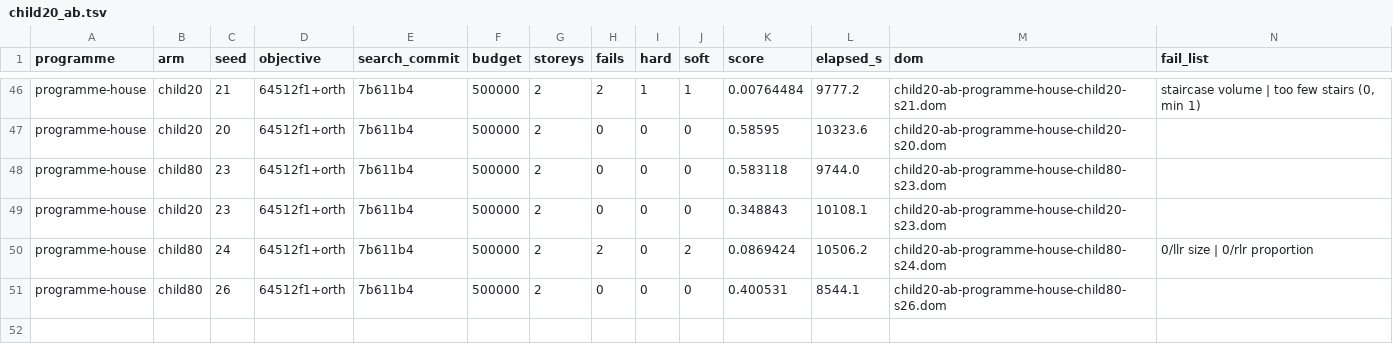
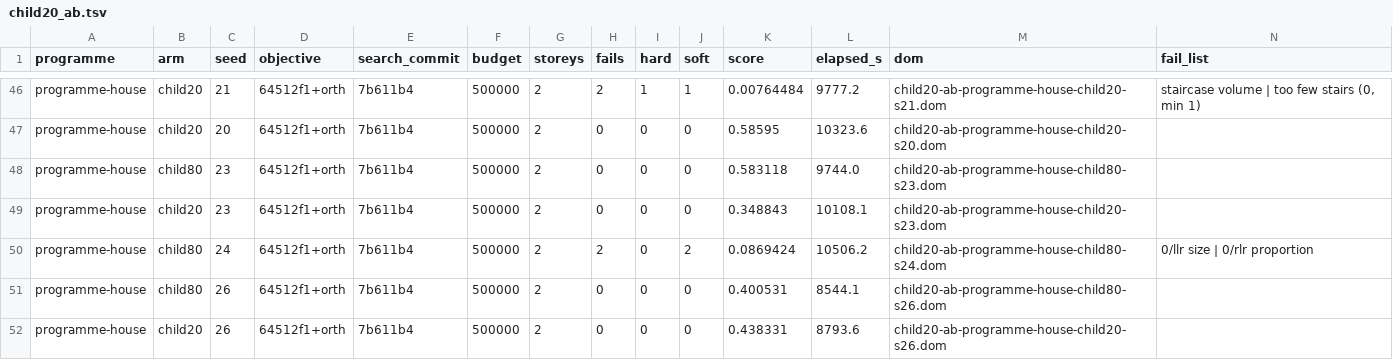
Before and after one commit to brunopostle/homemaker-layout, a TSV file: experiments/results/child20_ab.tsv, drawn as a sheet; only a part is shown, gaps mark what is left out.

```diff
--- a/experiments/results/child20_ab.tsv
+++ b/experiments/results/child20_ab.tsv
@@ -51 +51,2 @@ programme-house	child80	24	64512f1+orth	7b611b4	500000	2	2	0	2	0.0869424	10506.2
 programme-house	child80	26	64512f1+orth	7b611b4	500000	2	0	0	0	0.400531	8544.1	child20-ab-programme-house-child80-s26.dom	
+programme-house	child20	26	64512f1+orth	7b611b4	500000	2	0	0	0	0.438331	8793.6	child20-ab-programme-house-child20-s26.dom	
```
Also changed, not shown: 1 other file.
